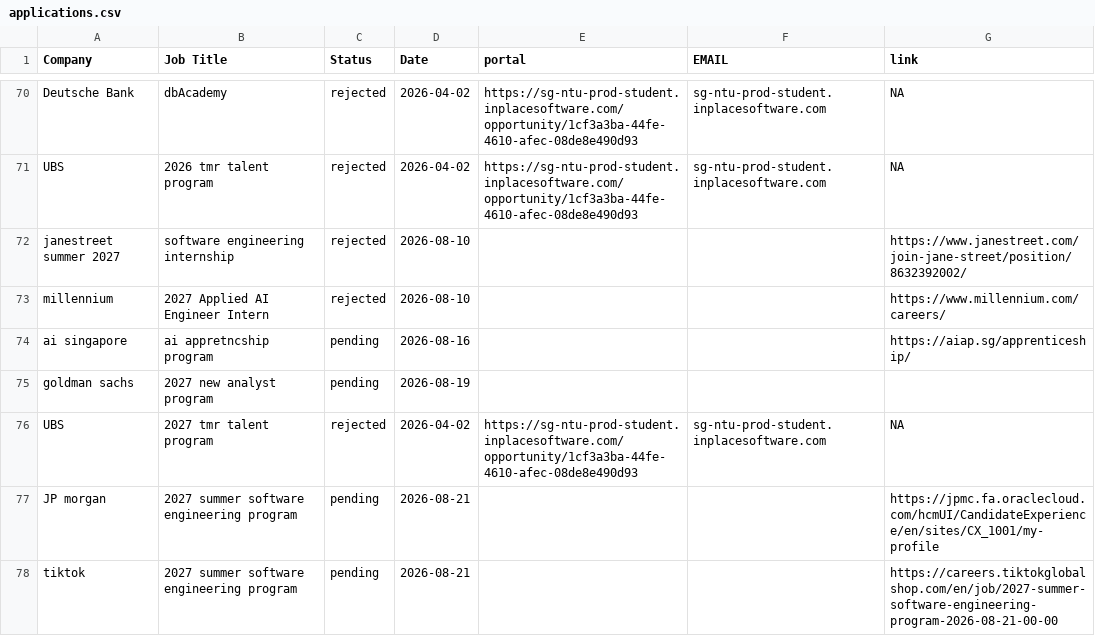
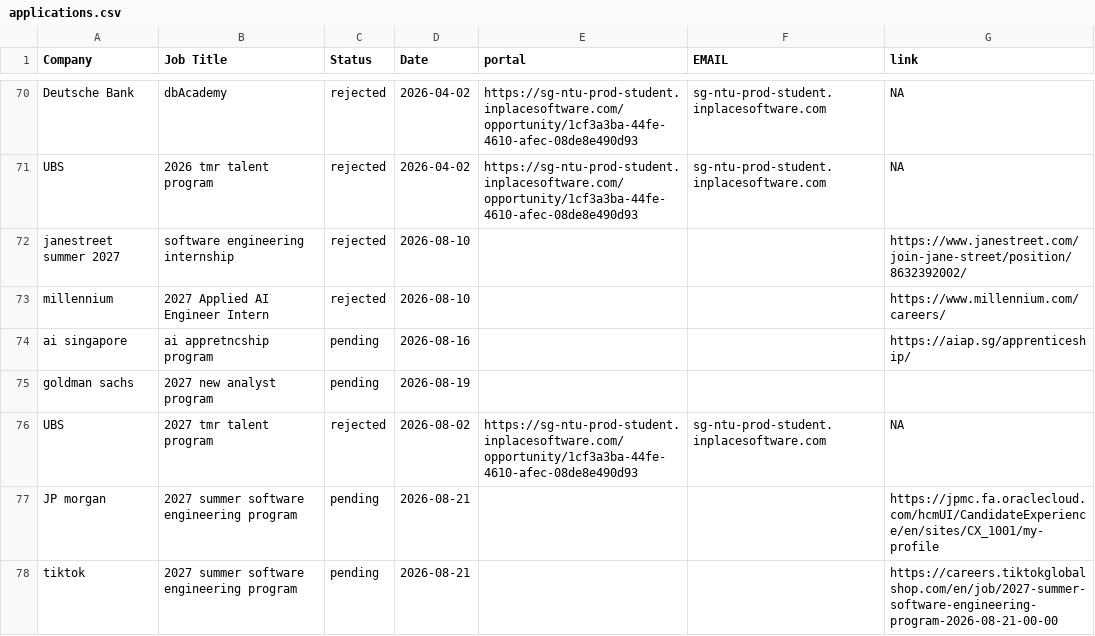
Before and after one commit to Zerius7733/Email-Generator-Extension, a CSV file: applications.csv, drawn as a sheet; only a part is shown, gaps mark what is left out.

Commit message:
Update applications.csv

```diff
--- a/applications.csv
+++ b/applications.csv
@@ -75,3 +75,3 @@ ai singapore, ai appretncship program,pending,2026-08-16,,,https://aiap.sg/appre
 goldman sachs, 2027 new analyst program, pending,2026-08-19,,,
-UBS,2027 tmr talent program,rejected,2026-04-02,https://sg-ntu-prod-student.inplacesoftware.com/opportunity/1cf3a3ba-44fe-4610-afec-08de8e490d93,sg-ntu-prod-student.inplacesoftware.com,NA
+UBS,2027 tmr talent program,rejected,2026-08-02,https://sg-ntu-prod-student.inplacesoftware.com/opportunity/1cf3a3ba-44fe-4610-afec-08de8e490d93,sg-ntu-prod-student.inplacesoftware.com,NA
 JP morgan, 2027 summer software engineering program, pending,2026-08-21,,,https://jpmc.fa.oraclecloud.com/hcmUI/CandidateExperience/en/sites/CX_1001/my-profile
```
